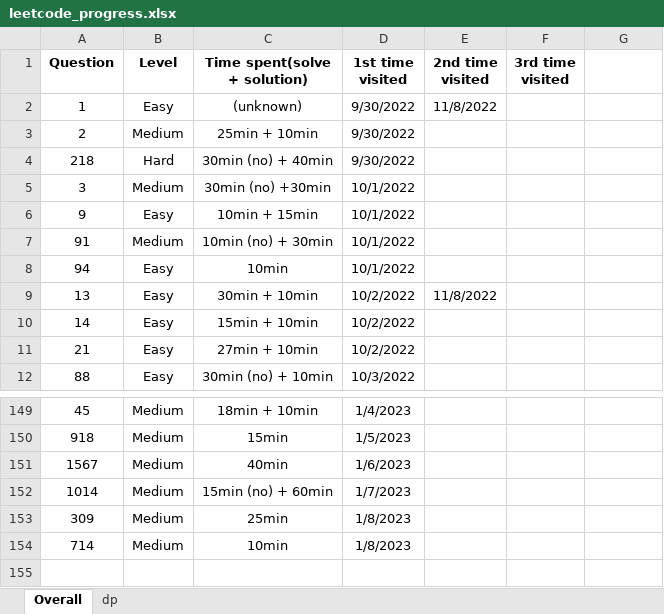
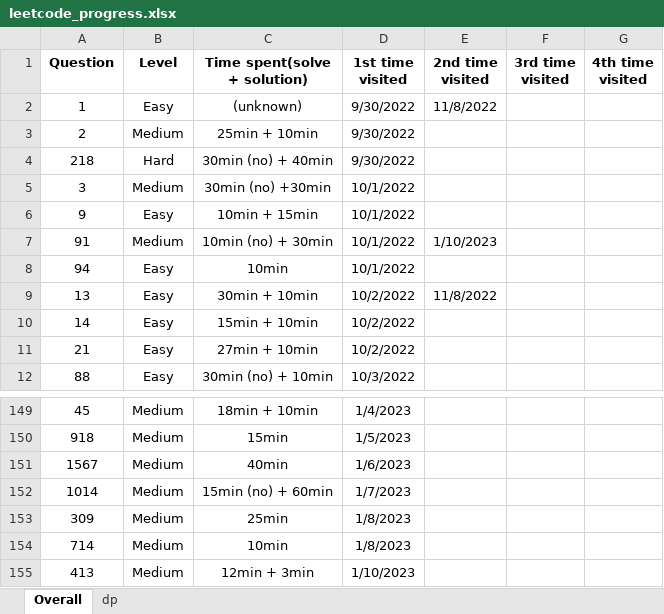
Before and after one commit to JessyZhang533/Leetcode, an Excel workbook: leetcode_progress.xlsx, sheet Overall, drawn as a sheet; only a part is shown, gaps mark what is left out; values as stored, in another font and other column widths than the file's, no borders; conditional formats not drawn; the diff names each change by its address in the sheet, - before the commit and + after, or states it on an @@ line.

```diff
--- a/leetcode_progress.xlsx (sheet Overall)
+++ b/leetcode_progress.xlsx (sheet Overall)
-G1: (empty)
+G1: 4th time visited
-E7 (2nd time visited): (empty)
+E7 (2nd time visited): 1/10/2023
+row 155: 413 | Medium | 12min + 3min | 1/10/2023
```
Also changed, not shown: sheet dp, 2 other files.
